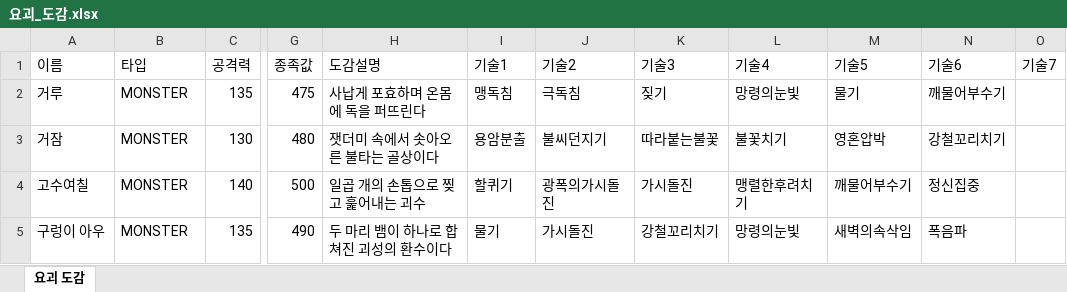
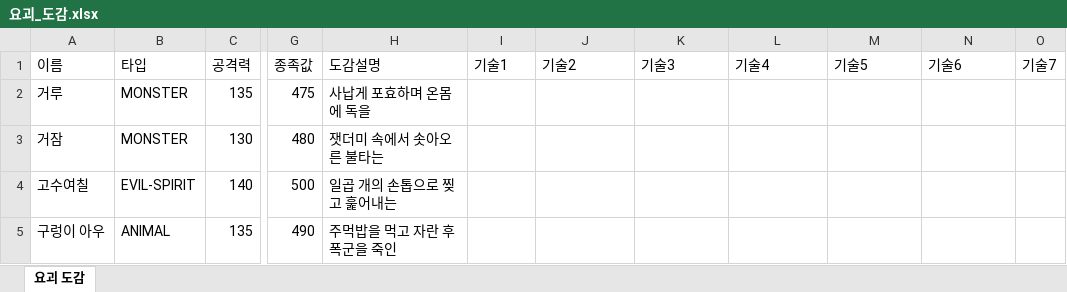
Before and after one commit to shilberbullet/poketghost, an Excel workbook: 요괴_도감.xlsx, sheet 요괴 도감, drawn as a sheet; only a part is shown, gaps mark what is left out; values as stored, in another font and other column widths than the file's, no cell formats; table styles not drawn; the diff covers the shown part only; the diff names each change by its address in the sheet, - before the commit and + after, or states it on an @@ line.

```diff
--- a/요괴_도감.xlsx (sheet 요괴 도감)
+++ b/요괴_도감.xlsx (sheet 요괴 도감)
-H2 (도감설명): 사납게 포효하며 온몸에 독을 퍼뜨린다
+H2 (도감설명): 사납게 포효하며 온몸에 독을
-I2 (기술1): 맹독침
+I2 (기술1): (empty)
-J2 (기술2): 극독침
+J2 (기술2): (empty)
-K2 (기술3): 짖기
+K2 (기술3): (empty)
-L2 (기술4): 망령의눈빛
+L2 (기술4): (empty)
-M2 (기술5): 물기
+M2 (기술5): (empty)
-N2 (기술6): 깨물어부수기
+N2 (기술6): (empty)
-H3 (도감설명): 잿더미 속에서 솟아오른 불타는 골상이다
+H3 (도감설명): 잿더미 속에서 솟아오른 불타는
-I3 (기술1): 용암분출
+I3 (기술1): (empty)
-J3 (기술2): 불씨던지기
+J3 (기술2): (empty)
-K3 (기술3): 따라붙는불꽃
+K3 (기술3): (empty)
-L3 (기술4): 불꽃치기
+L3 (기술4): (empty)
-M3 (기술5): 영혼압박
+M3 (기술5): (empty)
-N3 (기술6): 강철꼬리치기
+N3 (기술6): (empty)
-B4 (타입): MONSTER
+B4 (타입): EVIL-SPIRIT
-H4 (도감설명): 일곱 개의 손톱으로 찢고 훑어내는 괴수
+H4 (도감설명): 일곱 개의 손톱으로 찢고 훑어내는
-I4 (기술1): 할퀴기
+I4 (기술1): (empty)
-J4 (기술2): 광폭의가시돌진
+J4 (기술2): (empty)
-K4 (기술3): 가시돌진
+K4 (기술3): (empty)
-L4 (기술4): 맹렬한후려치기
+L4 (기술4): (empty)
-M4 (기술5): 깨물어부수기
+M4 (기술5): (empty)
-N4 (기술6): 정신집중
+N4 (기술6): (empty)
-B5 (타입): MONSTER
+B5 (타입): ANIMAL
-H5 (도감설명): 두 마리 뱀이 하나로 합쳐진 괴성의 환수이다
+H5 (도감설명): 주먹밥을 먹고 자란 후 폭군을 죽인
-I5 (기술1): 물기
+I5 (기술1): (empty)
-J5 (기술2): 가시돌진
+J5 (기술2): (empty)
-K5 (기술3): 강철꼬리치기
+K5 (기술3): (empty)
-L5 (기술4): 망령의눈빛
+L5 (기술4): (empty)
-M5 (기술5): 새벽의속삭임
+M5 (기술5): (empty)
-N5 (기술6): 폭음파
+N5 (기술6): (empty)
```
Also changed, not shown: 1 added row, 3 removed rows and 912 edited cells elsewhere in this sheet, cell formats, 요괴_비교_결과.xlsx, 30 other files.
